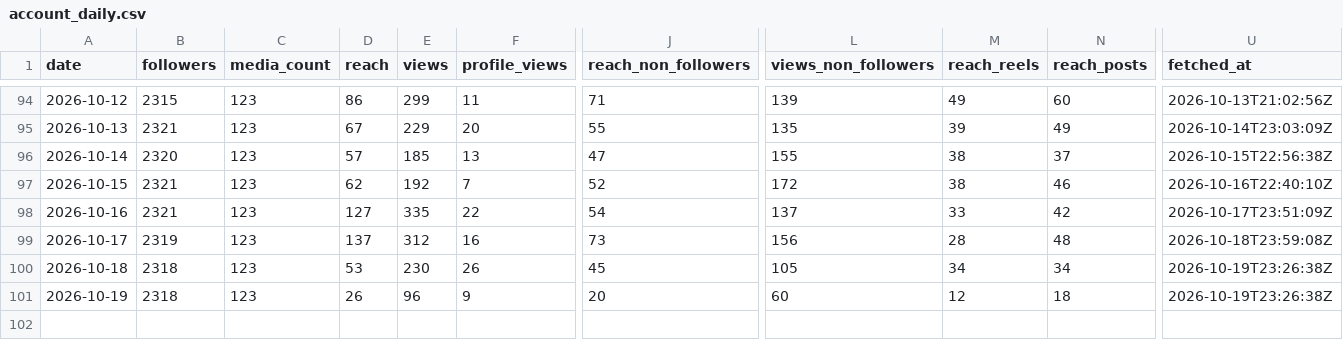
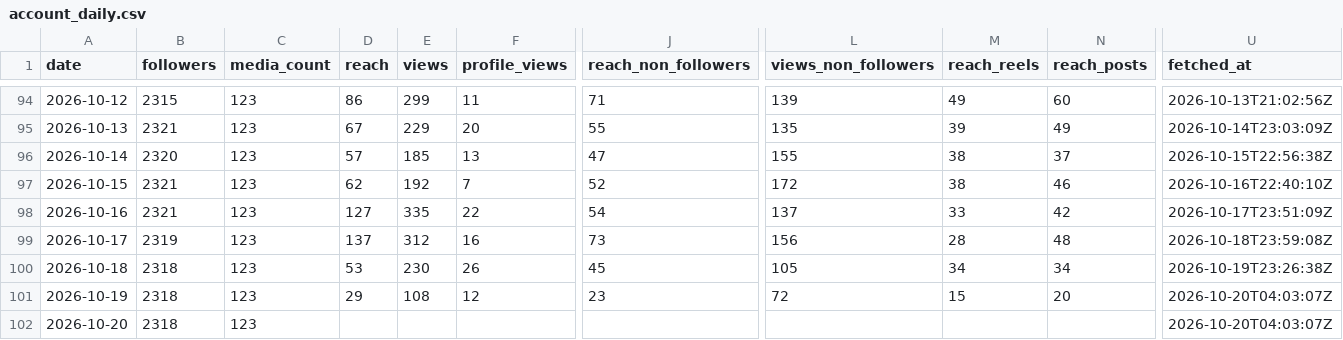
Before and after one commit to LokmaneDaoudi/ig-analytics, a CSV file: data/account_daily.csv, drawn as a sheet; only a part is shown, gaps mark what is left out; rows hold the shown columns only; the diff names each change by its address in the sheet, - before the commit and + after, or states it on an @@ line.

```diff
--- a/data/account_daily.csv
+++ b/data/account_daily.csv
-D101 (reach): 26
+D101 (reach): 29
-E101 (views): 96
+E101 (views): 108
-F101 (profile_views): 9
+F101 (profile_views): 12
-J101 (reach_non_followers): 20
+J101 (reach_non_followers): 23
-L101 (views_non_followers): 60
+L101 (views_non_followers): 72
-M101 (reach_reels): 12
+M101 (reach_reels): 15
-N101 (reach_posts): 18
+N101 (reach_posts): 20
-U101 (fetched_at): 2026-10-19T23:26:38Z
+U101 (fetched_at): 2026-10-20T04:03:07Z
+row 102: 2026-10-20 | 2318 | 123 |  |  |  |  |  |  |  | 2026-10-20T04:03:07Z
```
Also changed, not shown: data/audience.csv, data/media_metrics.csv.
